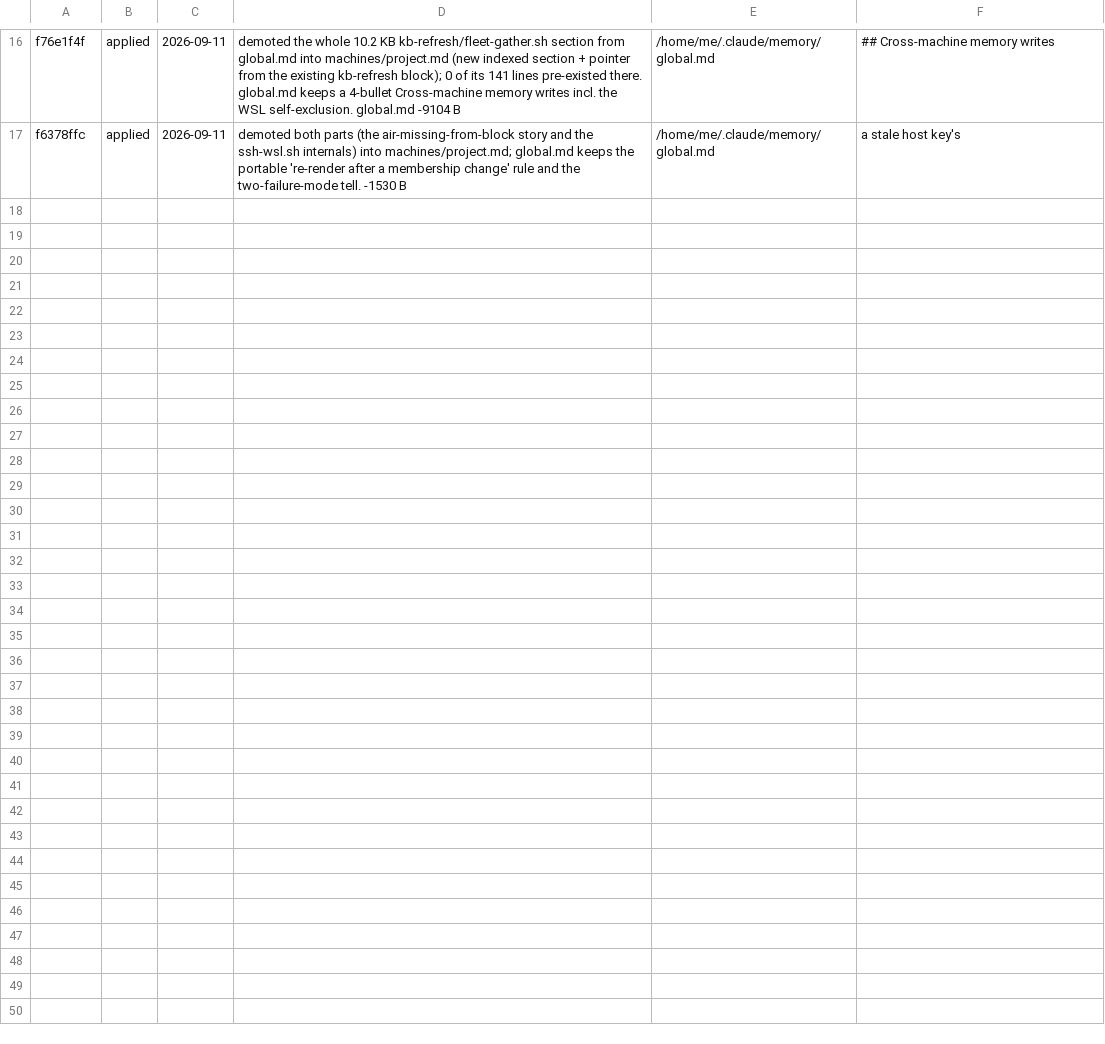
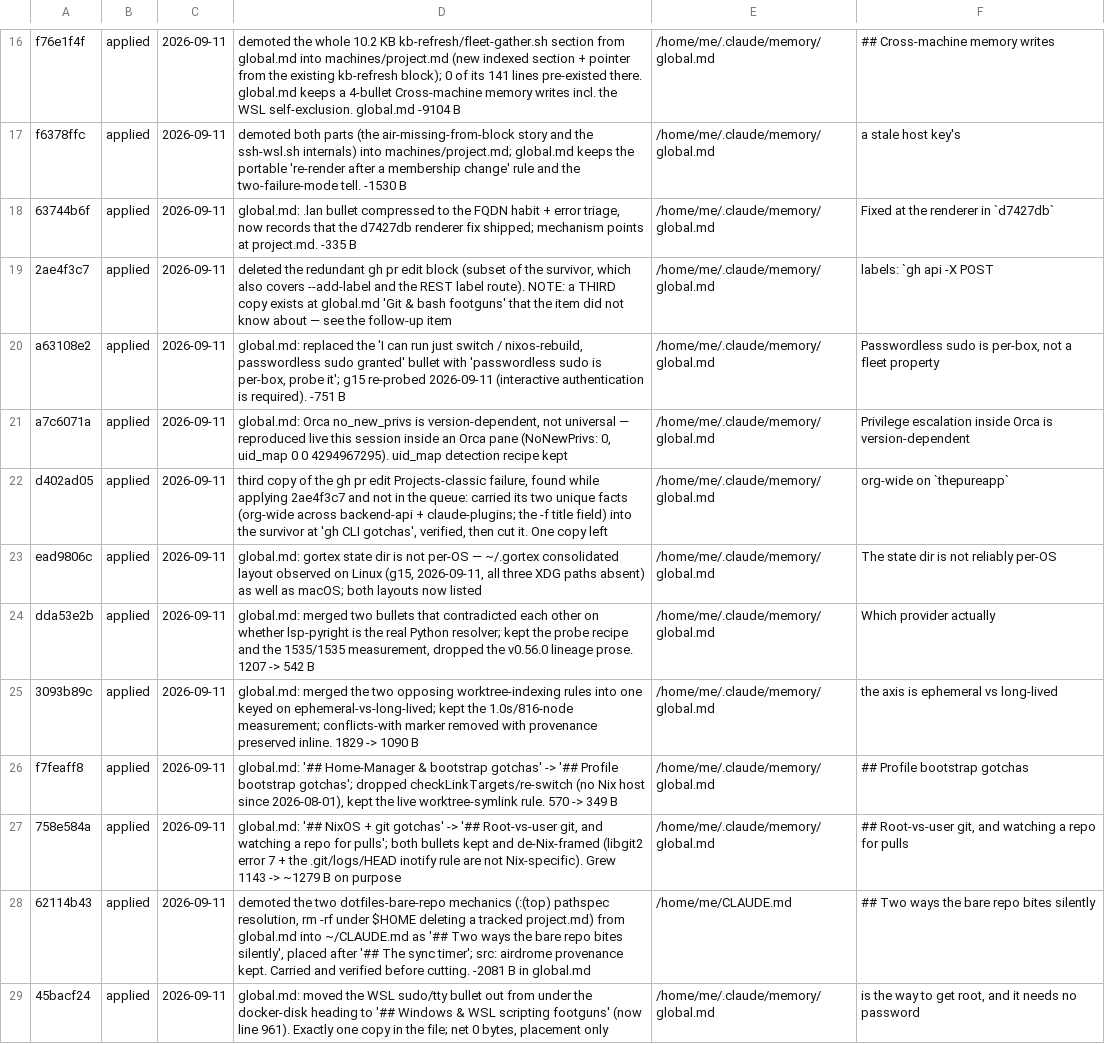
Before and after one commit to metheoryt/machines, a TSV file: docs/dream/ledger.tsv, drawn as a sheet; only a part is shown, gaps mark what is left out.

```diff
--- a/docs/dream/ledger.tsv
+++ b/docs/dream/ledger.tsv
@@ -17 +17,13 @@ f76e1f4f	applied	2026-09-11	demoted the whole 10.2 KB kb-refresh/fleet-gather.sh
 f6378ffc	applied	2026-09-11	demoted both parts (the air-missing-from-block story and the ssh-wsl.sh internals) into machines/project.md; global.md keeps the portable 're-render after a membership change' rule and the two-failure-mode tell. -1530 B	/home/me/.claude/memory/global.md	a stale host key's
+63744b6f	applied	2026-09-11	global.md: .lan bullet compressed to the FQDN habit + error triage, now records that the d7427db renderer fix shipped; mechanism points at project.md. -335 B	/home/me/.claude/memory/global.md	Fixed at the renderer in `d7427db`
+2ae4f3c7	applied	2026-09-11	deleted the redundant gh pr edit block (subset of the survivor, which also covers --add-label and the REST label route). NOTE: a THIRD copy exists at global.md 'Git & bash footguns' that the item did not know about — see the follow-up item	/home/me/.claude/memory/global.md	labels: `gh api -X POST
+a63108e2	applied	2026-09-11	global.md: replaced the 'I can run just switch / nixos-rebuild, passwordless sudo granted' bullet with 'passwordless sudo is per-box, probe it'; g15 re-probed 2026-09-11 (interactive authentication is required). -751 B	/home/me/.claude/memory/global.md	Passwordless sudo is per-box, not a fleet property
+a7c6071a	applied	2026-09-11	global.md: Orca no_new_privs is version-dependent, not universal — reproduced live this session inside an Orca pane (NoNewPrivs: 0, uid_map 0 0 4294967295). uid_map detection recipe kept	/home/me/.claude/memory/global.md	Privilege escalation inside Orca is version-dependent
+d402ad05	applied	2026-09-11	third copy of the gh pr edit Projects-classic failure, found while applying 2ae4f3c7 and not in the queue: carried its two unique facts (org-wide across backend-api + claude-plugins; the -f title field) into the survivor at 'gh CLI gotchas', verified, then cut it. One copy left	/home/me/.claude/memory/global.md	org-wide on `thepureapp`
+ead9806c	applied	2026-09-11	global.md: gortex state dir is not per-OS — ~/.gortex consolidated layout observed on Linux (g15, 2026-09-11, all three XDG paths absent) as well as macOS; both layouts now listed	/home/me/.claude/memory/global.md	The state dir is not reliably per-OS
+dda53e2b	applied	2026-09-11	global.md: merged two bullets that contradicted each other on whether lsp-pyright is the real Python resolver; kept the probe recipe and the 1535/1535 measurement, dropped the v0.56.0 lineage prose. 1207 -> 542 B	/home/me/.claude/memory/global.md	Which provider actually
+3093b89c	applied	2026-09-11	global.md: merged the two opposing worktree-indexing rules into one keyed on ephemeral-vs-long-lived; kept the 1.0s/816-node measurement; conflicts-with marker removed with provenance preserved inline. 1829 -> 1090 B	/home/me/.claude/memory/global.md	the axis is ephemeral vs long-lived
+f7feaff8	applied	2026-09-11	global.md: '## Home-Manager & bootstrap gotchas' -> '## Profile bootstrap gotchas'; dropped checkLinkTargets/re-switch (no Nix host since 2026-08-01), kept the live worktree-symlink rule. 570 -> 349 B	/home/me/.claude/memory/global.md	## Profile bootstrap gotchas
+758e584a	applied	2026-09-11	global.md: '## NixOS + git gotchas' -> '## Root-vs-user git, and watching a repo for pulls'; both bullets kept and de-Nix-framed (libgit2 error 7 + the .git/logs/HEAD inotify rule are not Nix-specific). Grew 1143 -> ~1279 B on purpose	/home/me/.claude/memory/global.md	## Root-vs-user git, and watching a repo for pulls
+62114b43	applied	2026-09-11	demoted the two dotfiles-bare-repo mechanics (:(top) pathspec resolution, rm -rf under $HOME deleting a tracked project.md) from global.md into ~/CLAUDE.md as '## Two ways the bare repo bites silently', placed after '## The sync timer'; src: airdrome provenance kept. Carried and verified before cutting. -2081 B in global.md	/home/me/CLAUDE.md	## Two ways the bare repo bites silently
+45bacf24	applied	2026-09-11	global.md: moved the WSL sudo/tty bullet out from under the docker-disk heading to '## Windows & WSL scripting footguns' (now line 961). Exactly one copy in the file; net 0 bytes, placement only	/home/me/.claude/memory/global.md	is the way to get root, and it needs no password
```
Also changed, not shown: 1 other file.
